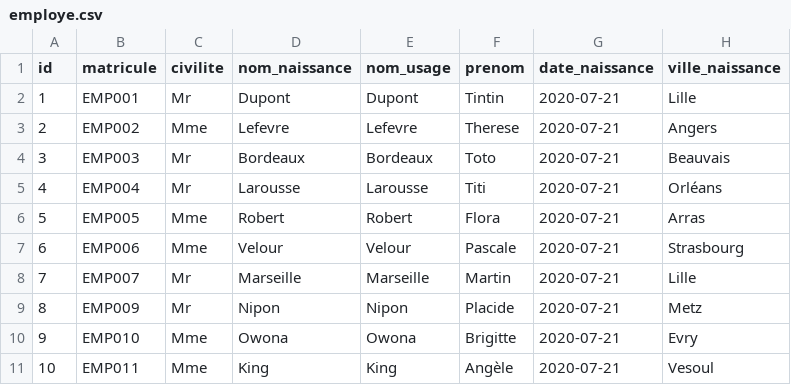
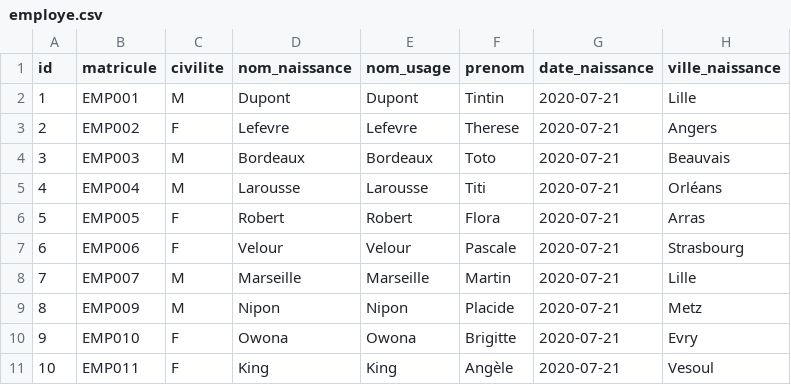
Before and after one commit to eddy62/emna_back_end, a CSV file: src/main/resources/config/liquibase/fake-data/employe.csv, drawn as a sheet; only a part is shown; the diff names each change by its address in the sheet, - before the commit and + after, or states it on an @@ line.

```diff
--- a/src/main/resources/config/liquibase/fake-data/employe.csv
+++ b/src/main/resources/config/liquibase/fake-data/employe.csv
-C2 (civilite): Mr
+C2 (civilite): M
-C3 (civilite): Mme
+C3 (civilite): F
-C4:C5 (civilite): Mr
+C4:C5 (civilite): M
-C6:C7 (civilite): Mme
+C6:C7 (civilite): F
-C8:C9 (civilite): Mr
+C8:C9 (civilite): M
-C10:C11 (civilite): Mme
+C10:C11 (civilite): F
```
Also changed, not shown: 9 other files.
